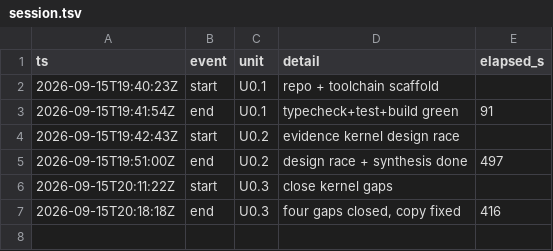
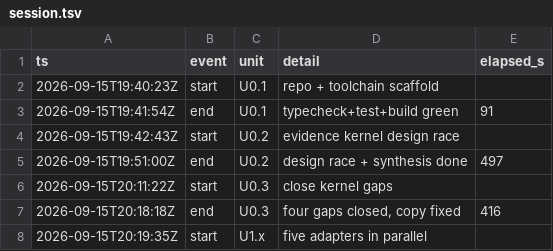
Before and after one commit to opx0/groundtruth, a TSV file: .dev/session.tsv, drawn as a sheet; the diff names each change by its address in the sheet, - before the commit and + after, or states it on an @@ line.

```diff
--- a/.dev/session.tsv
+++ b/.dev/session.tsv
+row 8: 2026-09-15T20:19:35Z | start | U1.x | five adapters in parallel
```
Also changed, not shown: 5 other files.
